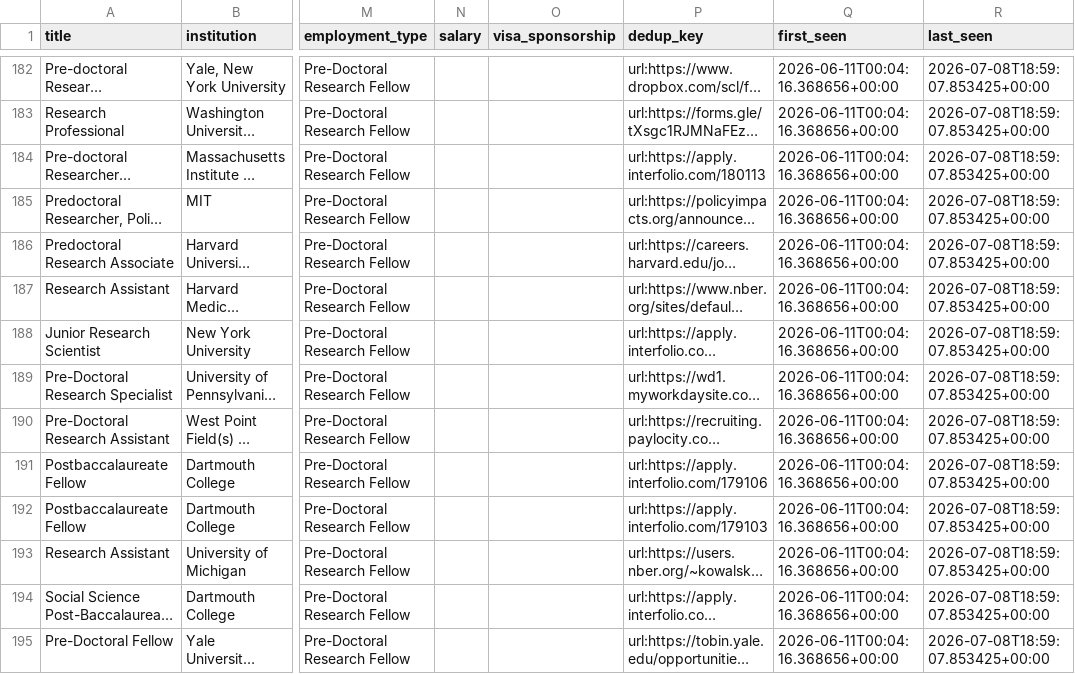
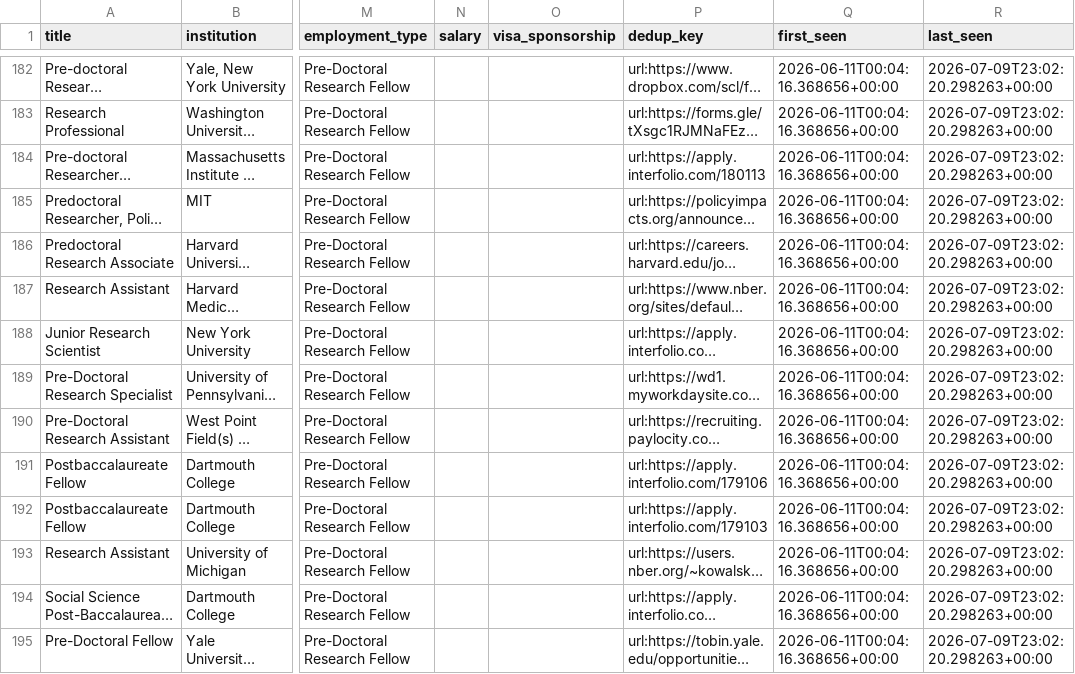
Before and after one commit to vanshumahajan15-cyber/predocscraper, a CSV file: data/predoc_jobs.csv, drawn as a sheet; only a part is shown, gaps mark what is left out; long unchanged cells end in …; the diff covers the shown part only; the diff names each change by its address in the sheet, - before the commit and + after, or states it on an @@ line.

```diff
--- a/data/predoc_jobs.csv
+++ b/data/predoc_jobs.csv
-R182:R195 (last_seen): 2026-07-08T18:59:07.853425+00:00
+R182:R195 (last_seen): 2026-07-09T23:02:20.298263+00:00
```
Also changed, not shown: 73 edited cells elsewhere in this file, 1 other file.
